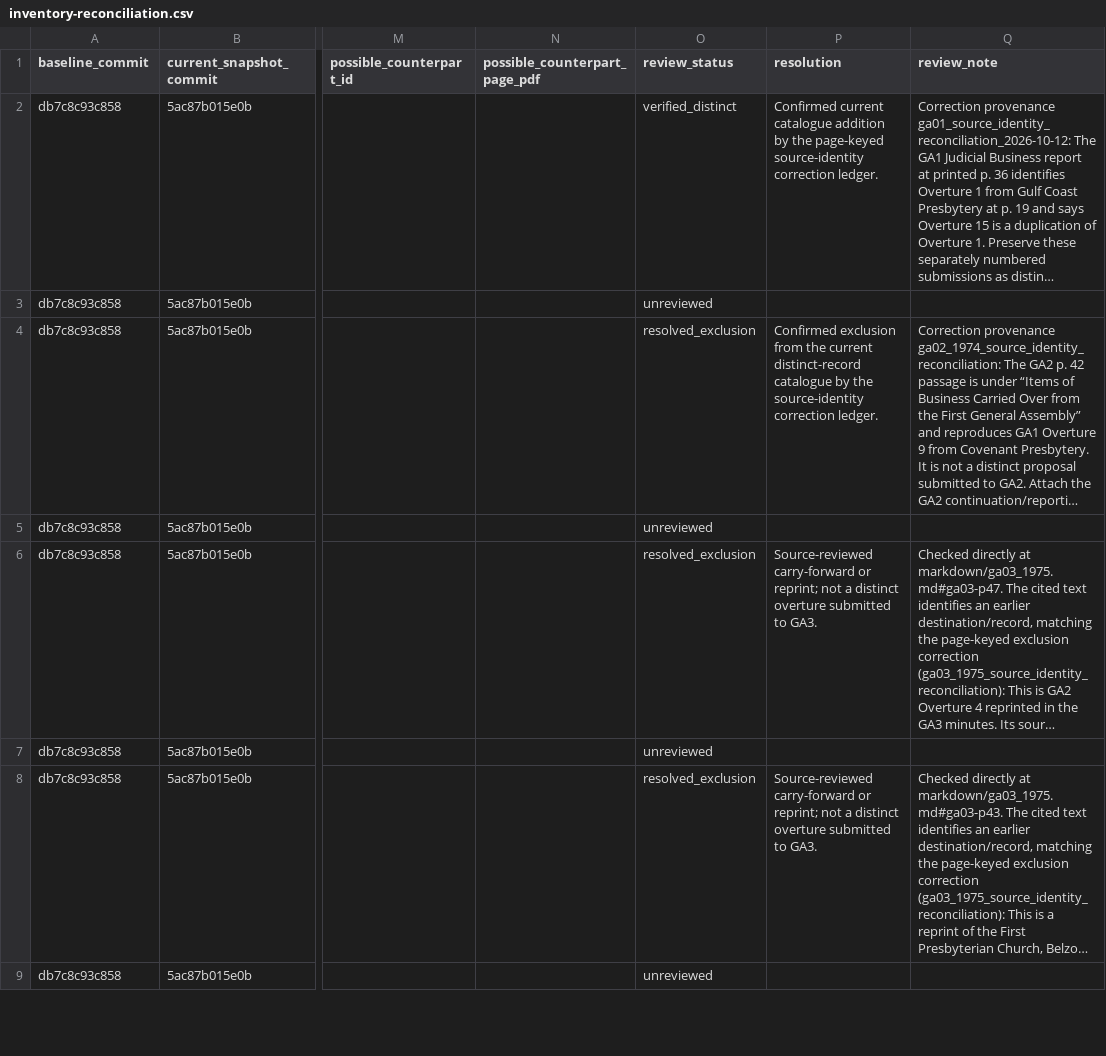
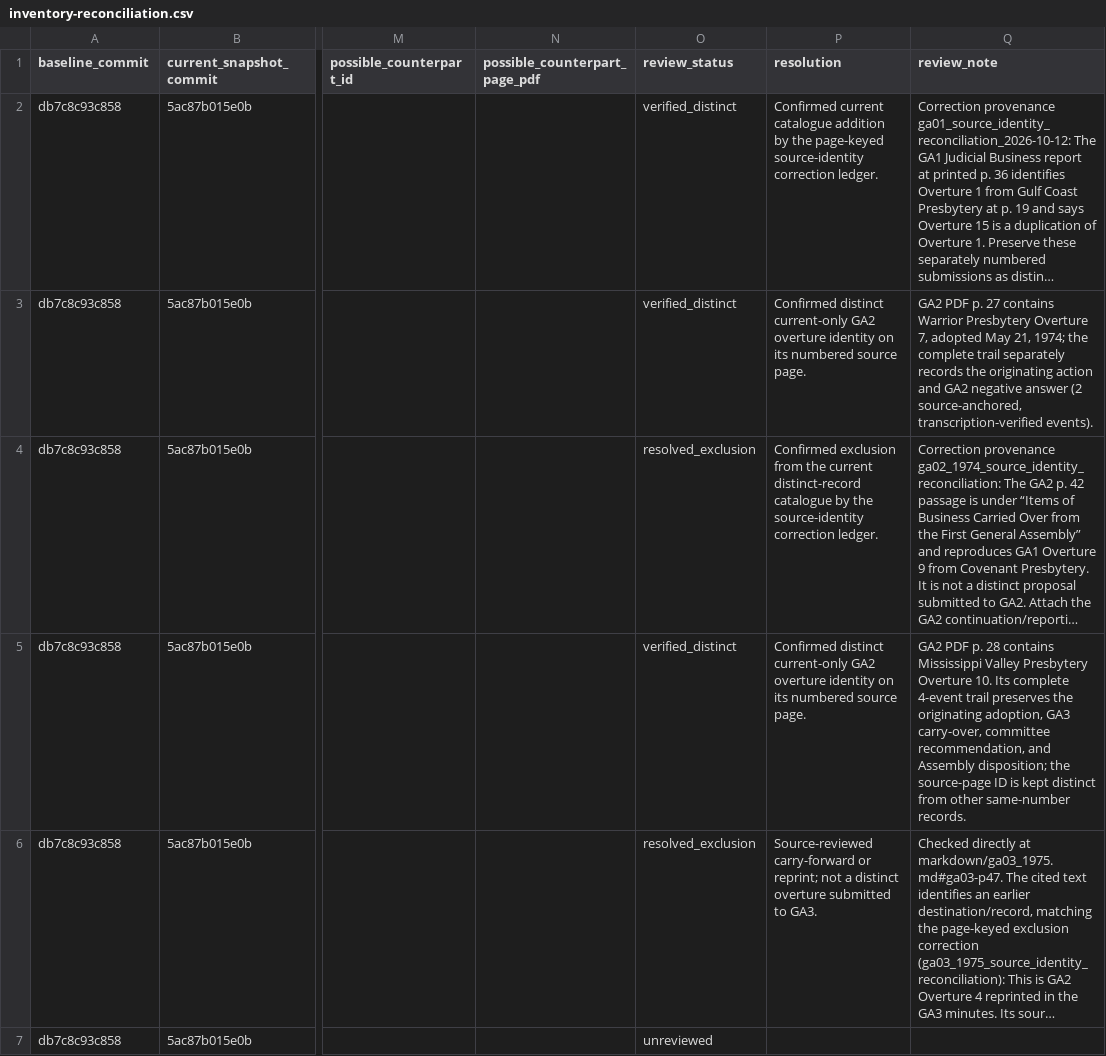
Before and after one commit to raymond-rishty/pca-ga, a CSV file: docs/overture-tracker/inventory-reconciliation.csv, drawn as a sheet; only a part is shown, gaps mark what is left out; the shorter side is filled out with more unchanged rows; long unchanged cells end in …; the diff names each change by its address in the sheet, - before the commit and + after, or states it on an @@ line.

Commit message:
Review GA2 inventory identity deltas

```diff
--- a/docs/overture-tracker/inventory-reconciliation.csv
+++ b/docs/overture-tracker/inventory-reconciliation.csv
-O3 (review_status): unreviewed
+O3 (review_status): verified_distinct
-P3 (resolution): (empty)
+P3 (resolution): Confirmed distinct current-only GA2 overture identity on its numbered source page.
-Q3 (review_note): (empty)
+Q3 (review_note): GA2 PDF p. 27 contains Warrior Presbytery Overture 7, adopted May 21, 1974; the complete trail separately records the originating action and GA2 negative answer (2 source-anchored, transcription-verified events).
-O5 (review_status): unreviewed
+O5 (review_status): verified_distinct
-P5 (resolution): (empty)
+P5 (resolution): Confirmed distinct current-only GA2 overture identity on its numbered source page.
-Q5 (review_note): (empty)
+Q5 (review_note): GA2 PDF p. 28 contains Mississippi Valley Presbytery Overture 10. Its complete 4-event trail preserves the originating adoption, GA3 carry-over, committee recommendation, and Assembly disposition; the source-page ID is kept distinct from other same-number records.
```
Also changed, not shown: docs/overture-tracker/work-queue.csv.
